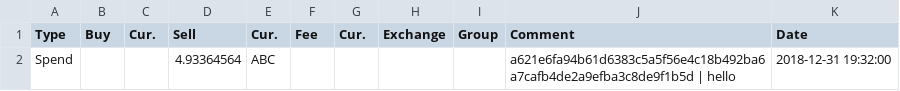
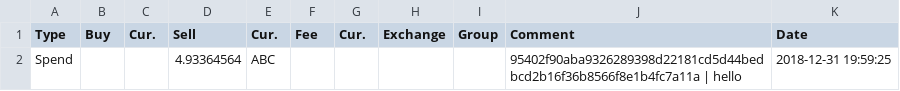
Before and after one commit to acoutts/eosio-account-csv-plugin, a CSV file: files/couttsandrew.csv, drawn as a sheet.

Commit message:
Add remaining CSV columns and cleanup file output routine | Add tagging of known popular entities like exchanges and dice apps

```diff
--- a/files/couttsandrew.csv
+++ b/files/couttsandrew.csv
@@ -1,2 +1,2 @@
 "Type","Buy","Cur.","Sell","Cur.","Fee","Cur.","Exchange","Group","Comment","Date"
-"Spend","","","4.93364564","ABC","","","","","a621e6fa94b61d6383c5a5f56e4c18b492ba6a7cafb4de2a9efba3c8de9f1b5d | hello","2018-12-31 19:32:00"
+"Spend","","","4.93364564","ABC","","","","","95402f90aba9326289398d22181cd5d44bedbcd2b16f36b8566f8e1b4fc7a11a | hello","2018-12-31 19:59:25"
```
Also changed, not shown: files/useraccount1.csv, 1 other file.
